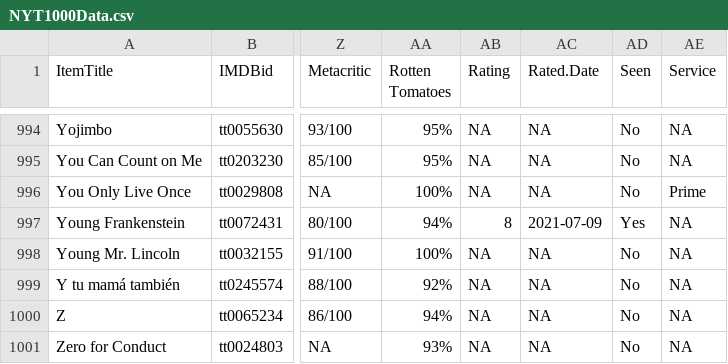
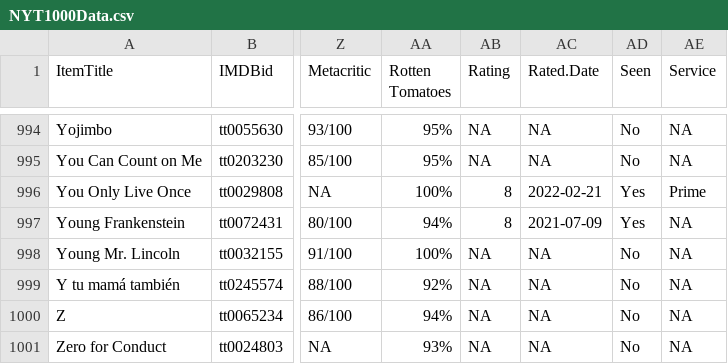
Before and after one commit to jacobmgreer/Media-Consumption, a CSV file: datasets/NYT1000/NYT1000Data.csv, drawn as a sheet; only a part is shown, gaps mark what is left out; the diff names each change by its address in the sheet, - before the commit and + after, or states it on an @@ line.

```diff
--- a/datasets/NYT1000/NYT1000Data.csv
+++ b/datasets/NYT1000/NYT1000Data.csv
-AB996 (Rating): NA
+AB996 (Rating): 8
-AC996 (Rated.Date): NA
+AC996 (Rated.Date): 2022-02-21
-AD996 (Seen): No
+AD996 (Seen): Yes
```
Also changed, not shown: datasets/NYT1000/NYT1000Summary.csv, datasets/Oscars/OscarsSummary.csv, 2 other files.
